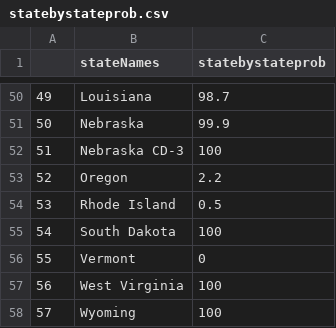
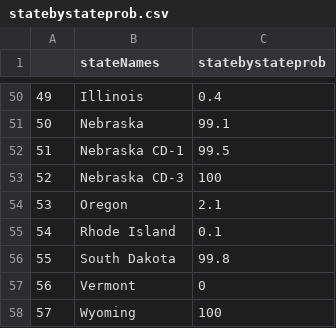
Before and after one commit to seanelevan/Plural-Vote, a CSV file: statebystateprob.csv, drawn as a sheet; only a part is shown, gaps mark what is left out; the diff covers the shown part only.

Commit message:
Add files via upload

```diff
--- a/statebystateprob.csv
+++ b/statebystateprob.csv
@@ -50,9 +50,9 @@
-"49","Louisiana","98.7"
-"50","Nebraska","99.9"
-"51","Nebraska CD-3","100"
-"52","Oregon","2.2"
-"53","Rhode Island","0.5"
-"54","South Dakota","100"
-"55","Vermont","0"
-"56","West Virginia","100"
+"49","Illinois","0.4"
+"50","Nebraska","99.1"
+"51","Nebraska CD-1","99.5"
+"52","Nebraska CD-3","100"
+"53","Oregon","2.1"
+"54","Rhode Island","0.1"
+"55","South Dakota","99.8"
+"56","Vermont","0"
 "57","Wyoming","100"
```
Also changed, not shown: 96 edited cells elsewhere in this file.
